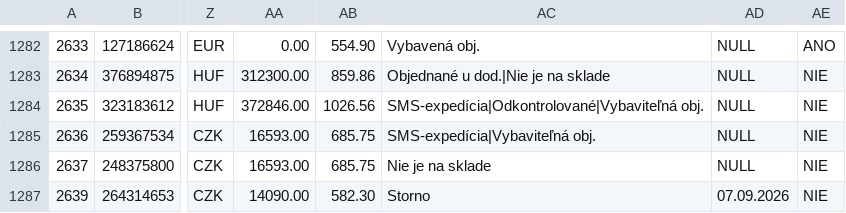
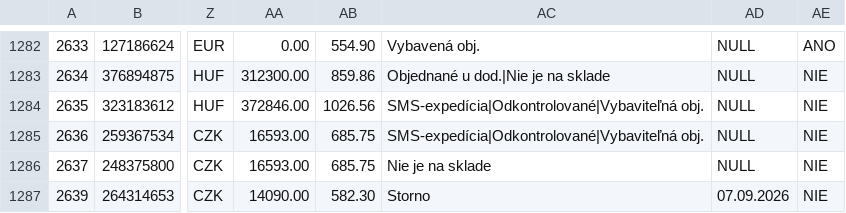
Before and after one commit to siso9993/orders-api, a CSV file: api/pohoda_orders.csv, drawn as a sheet; only a part is shown, gaps mark what is left out; the diff names each change by its address in the sheet, - before the commit and + after, or states it on an @@ line.

```diff
--- a/api/pohoda_orders.csv
+++ b/api/pohoda_orders.csv
-AC1285: SMS-expedícia|Vybaviteľná obj.
+AC1285: SMS-expedícia|Odkontrolované|Vybaviteľná obj.
```
